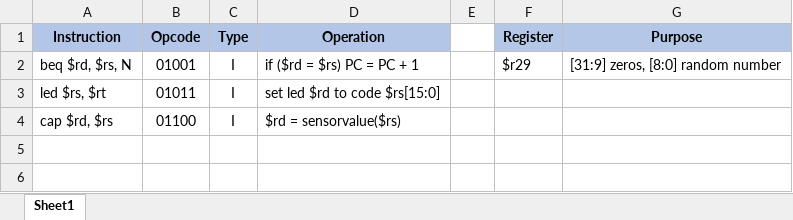
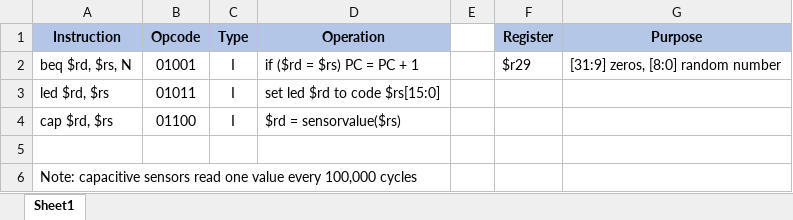
Before and after one commit to tran-d/FPGA-Whack-A-Mole, an Excel workbook: documents/new-instructions.xlsx, sheet Sheet1, drawn as a sheet; values as stored, in another font and other column widths than the file's, no borders; the diff names each change by its address in the sheet, - before the commit and + after, or states it on an @@ line.

Commit message:
update documentation

```diff
--- a/documents/new-instructions.xlsx (sheet Sheet1)
+++ b/documents/new-instructions.xlsx (sheet Sheet1)
-A3 (Instruction): led $rs, $rt
+A3 (Instruction): led $rd, $rs
+row 5: (empty)
+row 6: Note: capacitive sensors read one value every 100,000 cycles
```
